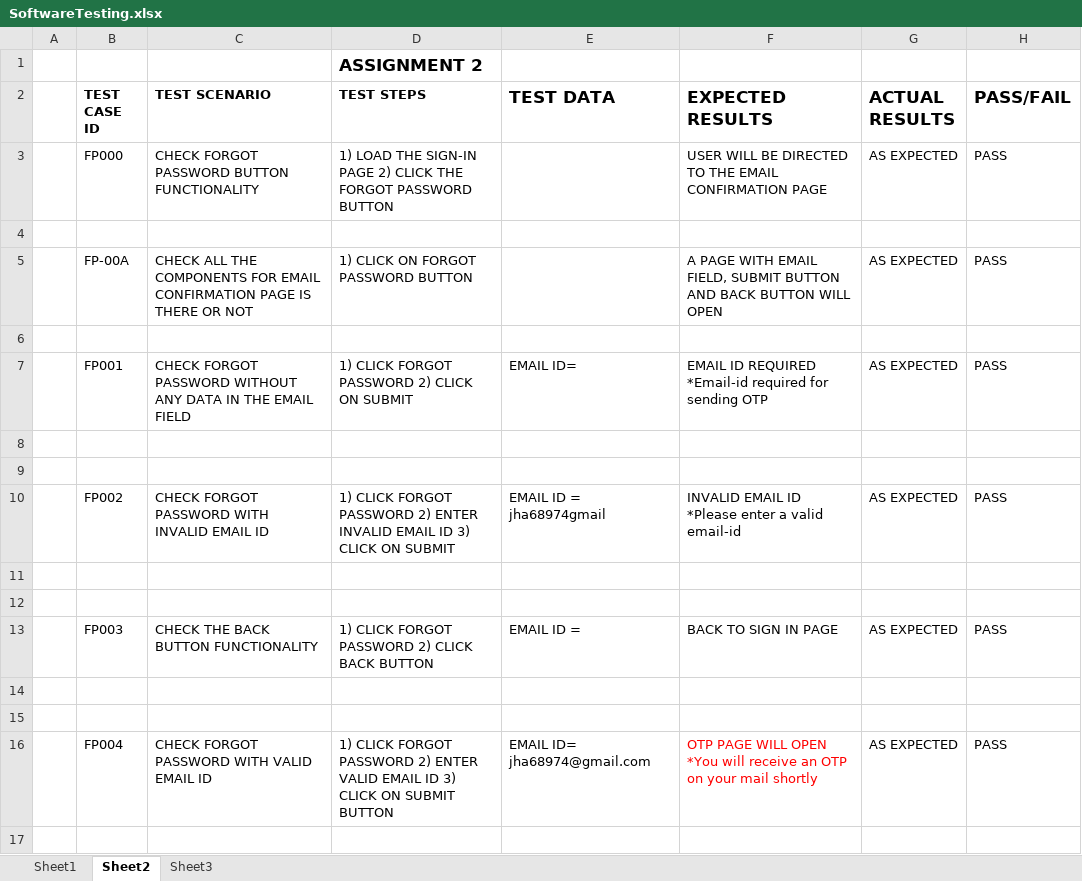
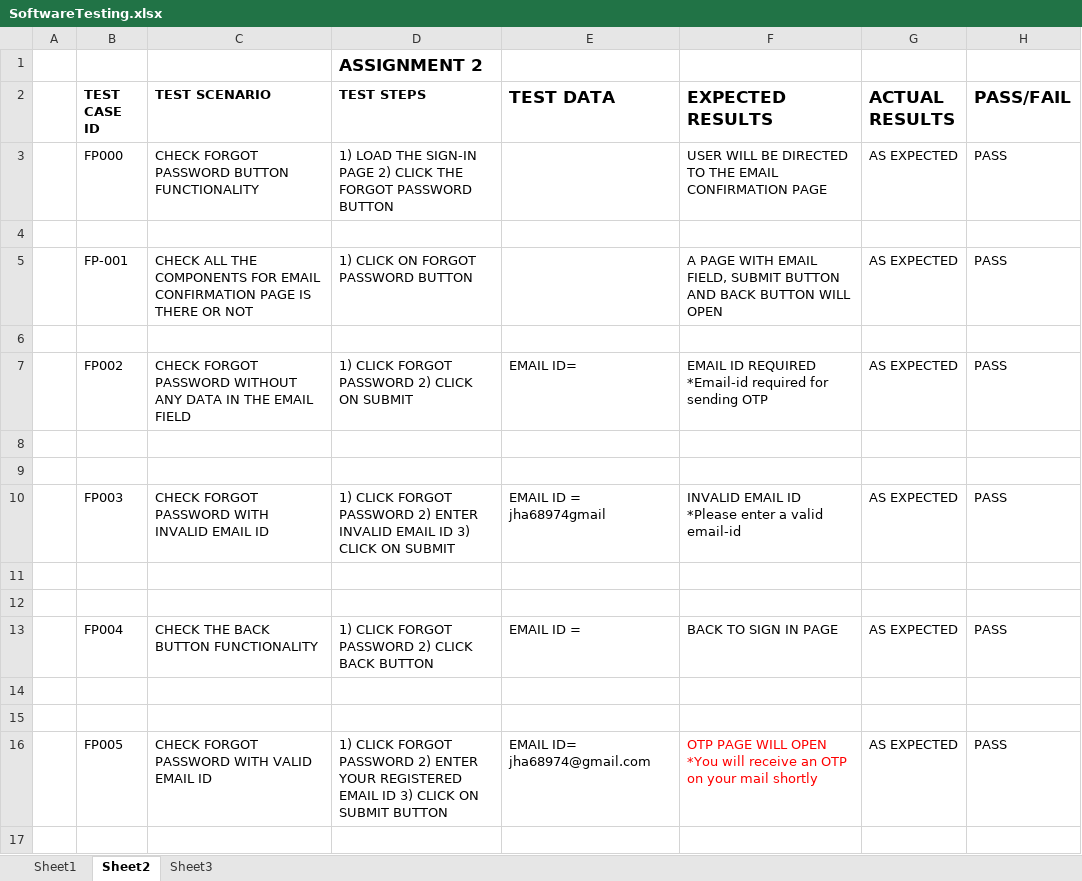
Before and after one commit to jhapriyanka06/assignment, an Excel workbook: SoftwareTesting.xlsx, sheet Sheet2, drawn as a sheet; only a part is shown; values as stored, in another font and other column widths than the file's, no borders; the diff covers the shown part only; the diff names each change by its address in the sheet, - before the commit and + after, or states it on an @@ line.

```diff
--- a/SoftwareTesting.xlsx (sheet Sheet2)
+++ b/SoftwareTesting.xlsx (sheet Sheet2)
-B5 (TEST CASE ID): FP-00A
+B5 (TEST CASE ID): FP-001
-B7 (TEST CASE ID): FP001
+B7 (TEST CASE ID): FP002
-B10 (TEST CASE ID): FP002
+B10 (TEST CASE ID): FP003
-B13 (TEST CASE ID): FP003
+B13 (TEST CASE ID): FP004
-B16 (TEST CASE ID): FP004
+B16 (TEST CASE ID): FP005
-D16 (TEST STEPS): …2) ENTER VALID EMAIL ID…
+D16 (TEST STEPS): …2) ENTER YOUR REGISTERED EMAIL ID…
```
Also changed, not shown: 1 added row, 1 removed row and 22 edited cells elsewhere in this sheet, sheet Sheet3.
